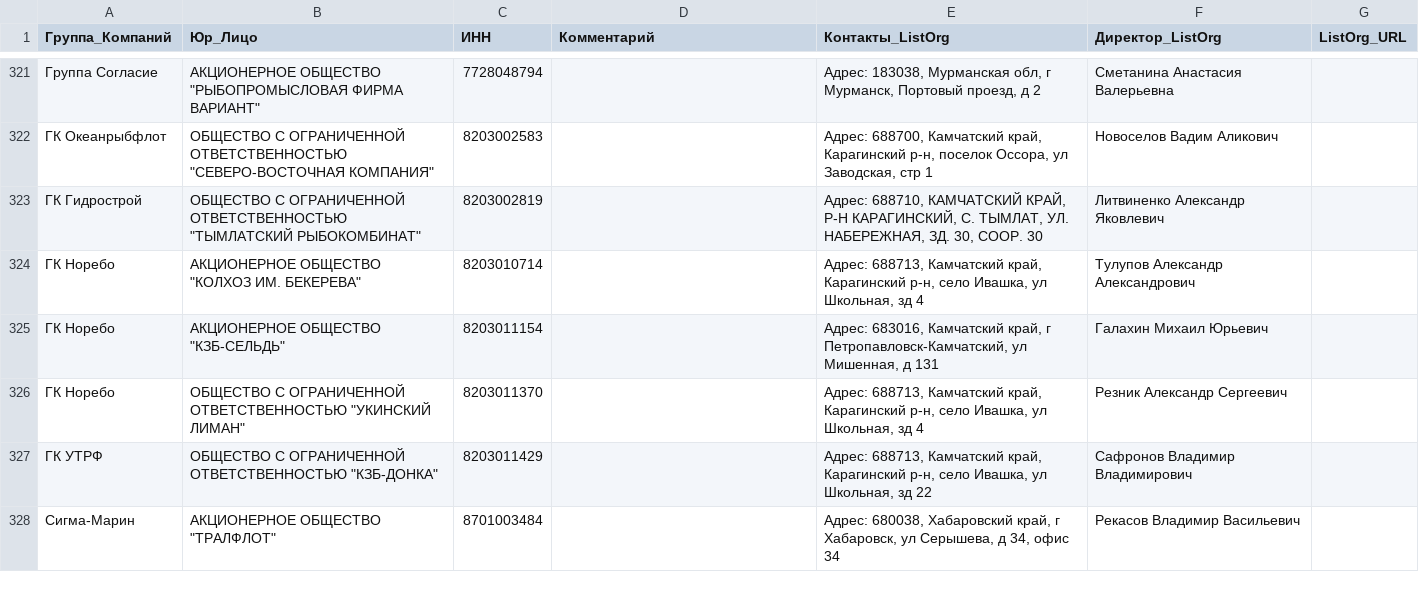
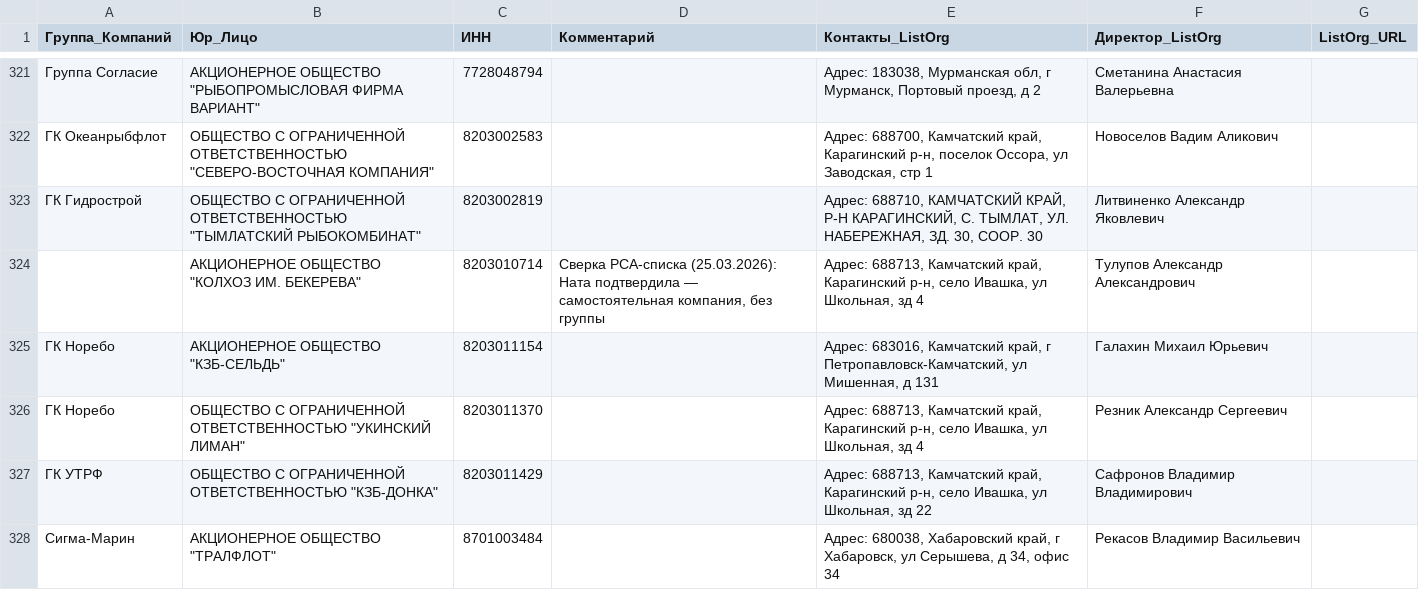
Before and after one commit to natavegman/ships_analytic, a CSV file: data/company_groups.csv, drawn as a sheet; only a part is shown, gaps mark what is left out; the diff covers the shown part only.

```diff
--- a/data/company_groups.csv
+++ b/data/company_groups.csv
@@ -323,3 +323,3 @@
 ГК Гидрострой,"ОБЩЕСТВО С ОГРАНИЧЕННОЙ ОТВЕТСТВЕННОСТЬЮ ""ТЫМЛАТСКИЙ РЫБОКОМБИНАТ""",8203002819,,"Адрес: 688710, КАМЧАТСКИЙ КРАЙ, Р-Н КАРАГИНСКИЙ, С. ТЫМЛАТ, УЛ. НАБЕРЕЖНАЯ, ЗД. 30, СООР. 30",Литвиненко Александр Яковлевич,
-ГК Норебо,"АКЦИОНЕРНОЕ ОБЩЕСТВО ""КОЛХОЗ ИМ. БЕКЕРЕВА""",8203010714,,"Адрес: 688713, Камчатский край, Карагинский р-н, село Ивашка, ул Школьная, зд 4",Тулупов Александр Александрович,
+,"АКЦИОНЕРНОЕ ОБЩЕСТВО ""КОЛХОЗ ИМ. БЕКЕРЕВА""",8203010714,"Сверка PCA-списка (25.03.2026): Ната подтвердила — самостоятельная компания, без группы","Адрес: 688713, Камчатский край, Карагинский р-н, село Ивашка, ул Школьная, зд 4",Тулупов Александр Александрович,
 ГК Норебо,"АКЦИОНЕРНОЕ ОБЩЕСТВО ""КЗБ-СЕЛЬДЬ""",8203011154,,"Адрес: 683016, Камчатский край, г Петропавловск-Камчатский, ул Мишенная, д 131",Галахин Михаил Юрьевич,
```
Also changed, not shown: 4 added rows and 3 edited cells elsewhere in this file, 4 other files.
